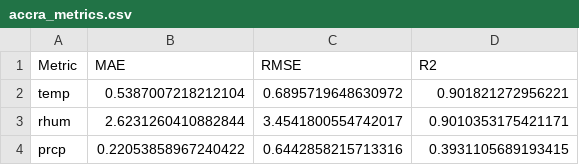
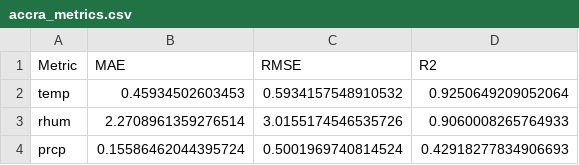
Before and after one commit to agborsoneyiram/weather_prediction_handoff, a CSV file: validation_results/accra_metrics.csv, drawn as a sheet.

```diff
--- a/validation_results/accra_metrics.csv
+++ b/validation_results/accra_metrics.csv
@@ -1,4 +1,4 @@
 Metric,MAE,RMSE,R2
-temp,0.5387007218212104,0.6895719648630972,0.901821272956221
-rhum,2.6231260410882844,3.4541800554742017,0.9010353175421171
-prcp,0.22053858967240422,0.6442858215713316,0.3931105689193415
+temp,0.45934502603453,0.5934157548910532,0.9250649209052064
+rhum,2.2708961359276514,3.0155174546535726,0.9060008265764933
+prcp,0.15586462044395724,0.5001969740814524,0.42918277834906693
```
Also changed, not shown: validation_results/kasoa_metrics.csv, 23 other files.
